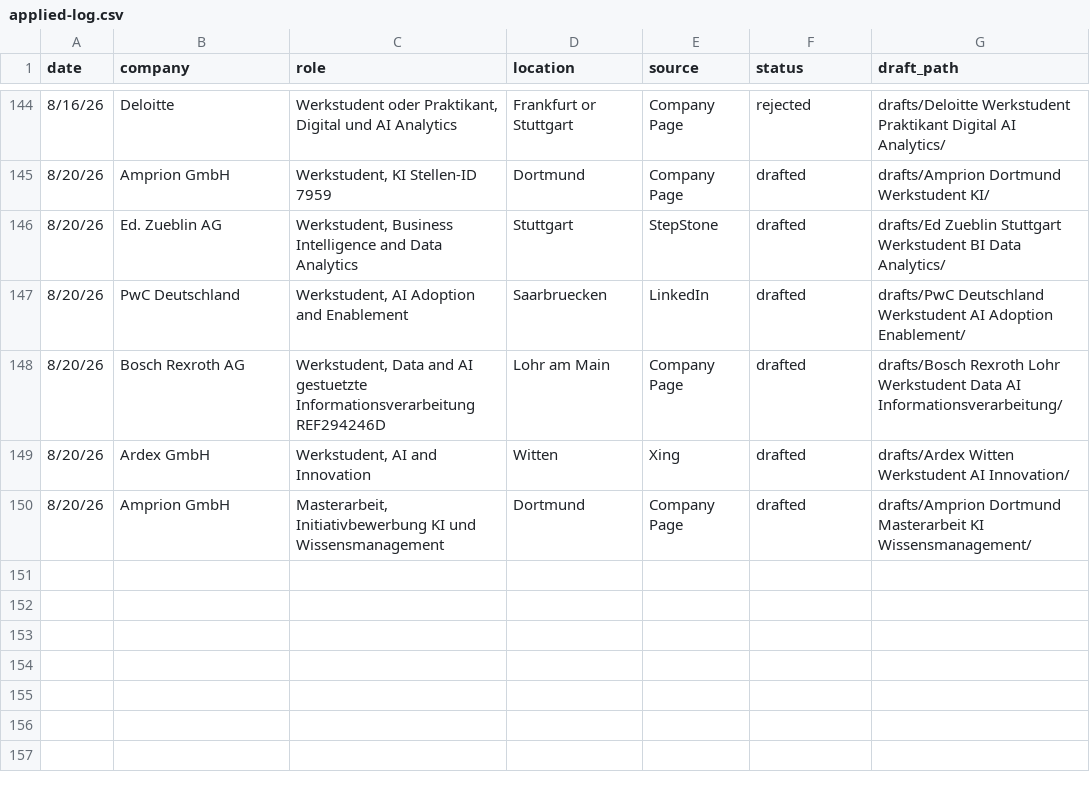
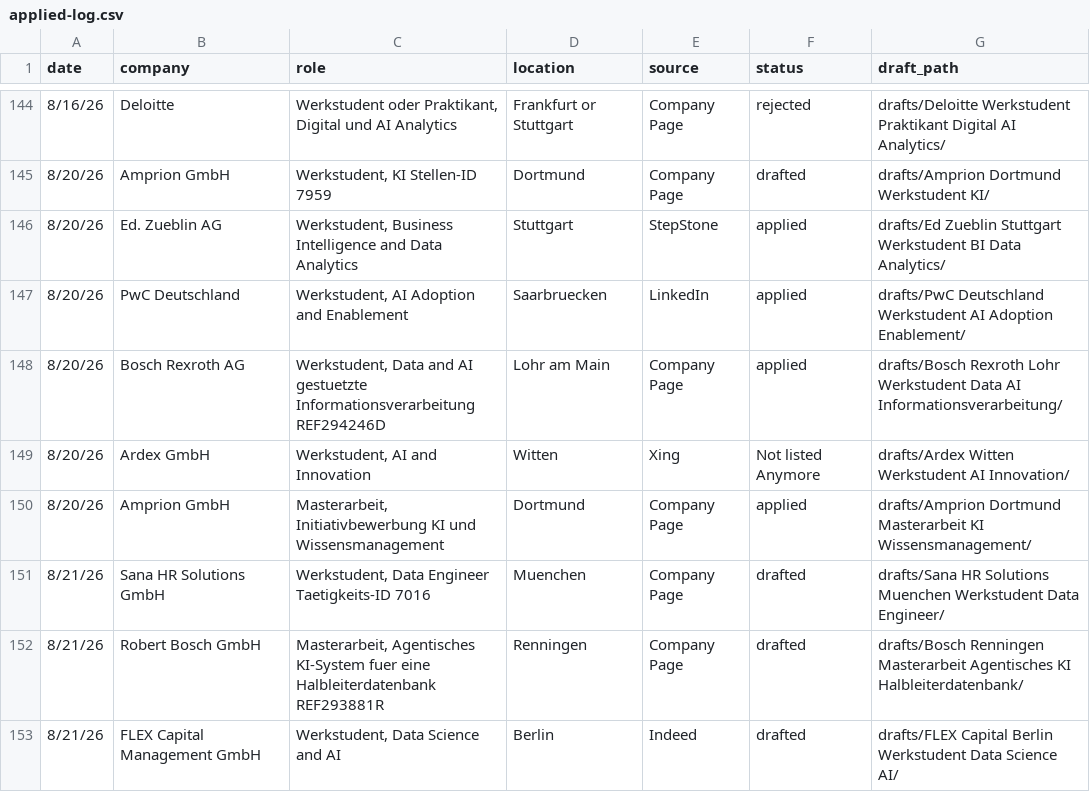
Before and after one commit to rahulrawat20022002/jobSearchClaude, a CSV file: applied-log.csv, drawn as a sheet; only a part is shown, gaps mark what is left out.

Commit message:
Recover 2026-08-21 Cowork run: 3 drafts + CSV + digest

```diff
--- a/applied-log.csv
+++ b/applied-log.csv
@@ -145,6 +145,9 @@ date,company,role,location,source,status,draft_path
 8/20/26,Amprion GmbH,"Werkstudent, KI Stellen-ID 7959",Dortmund,Company Page,drafted,drafts/Amprion Dortmund Werkstudent KI/
-8/20/26,Ed. Zueblin AG,"Werkstudent, Business Intelligence and Data Analytics",Stuttgart,StepStone,drafted,drafts/Ed Zueblin Stuttgart Werkstudent BI Data Analytics/
-8/20/26,PwC Deutschland,"Werkstudent, AI Adoption and Enablement",Saarbruecken,LinkedIn,drafted,drafts/PwC Deutschland Werkstudent AI Adoption Enablement/
-8/20/26,Bosch Rexroth AG,"Werkstudent, Data and AI gestuetzte Informationsverarbeitung REF294246D",Lohr am Main,Company Page,drafted,drafts/Bosch Rexroth Lohr Werkstudent Data AI Informationsverarbeitung/
-8/20/26,Ardex GmbH,"Werkstudent, AI and Innovation",Witten,Xing,drafted,drafts/Ardex Witten Werkstudent AI Innovation/
-8/20/26,Amprion GmbH,"Masterarbeit, Initiativbewerbung KI und Wissensmanagement",Dortmund,Company Page,drafted,drafts/Amprion Dortmund Masterarbeit KI Wissensmanagement/
+8/20/26,Ed. Zueblin AG,"Werkstudent, Business Intelligence and Data Analytics",Stuttgart,StepStone,applied,drafts/Ed Zueblin Stuttgart Werkstudent BI Data Analytics/
+8/20/26,PwC Deutschland,"Werkstudent, AI Adoption and Enablement",Saarbruecken,LinkedIn,applied,drafts/PwC Deutschland Werkstudent AI Adoption Enablement/
+8/20/26,Bosch Rexroth AG,"Werkstudent, Data and AI gestuetzte Informationsverarbeitung REF294246D",Lohr am Main,Company Page,applied,drafts/Bosch Rexroth Lohr Werkstudent Data AI Informationsverarbeitung/
+8/20/26,Ardex GmbH,"Werkstudent, AI and Innovation",Witten,Xing,Not listed Anymore,drafts/Ardex Witten Werkstudent AI Innovation/
+8/20/26,Amprion GmbH,"Masterarbeit, Initiativbewerbung KI und Wissensmanagement",Dortmund,Company Page,applied,drafts/Amprion Dortmund Masterarbeit KI Wissensmanagement/
+8/21/26,Sana HR Solutions GmbH,"Werkstudent, Data Engineer Taetigkeits-ID 7016",Muenchen,Company Page,drafted,drafts/Sana HR Solutions Muenchen Werkstudent Data Engineer/
+8/21/26,Robert Bosch GmbH,"Masterarbeit, Agentisches KI-System fuer eine Halbleiterdatenbank REF293881R",Renningen,Company Page,drafted,drafts/Bosch Renningen Masterarbeit Agentisches KI Halbleiterdatenbank/
+8/21/26,FLEX Capital Management GmbH,"Werkstudent, Data Science and AI",Berlin,Indeed,drafted,drafts/FLEX Capital Berlin Werkstudent Data Science AI/
```
Also changed, not shown: 48 other files.
